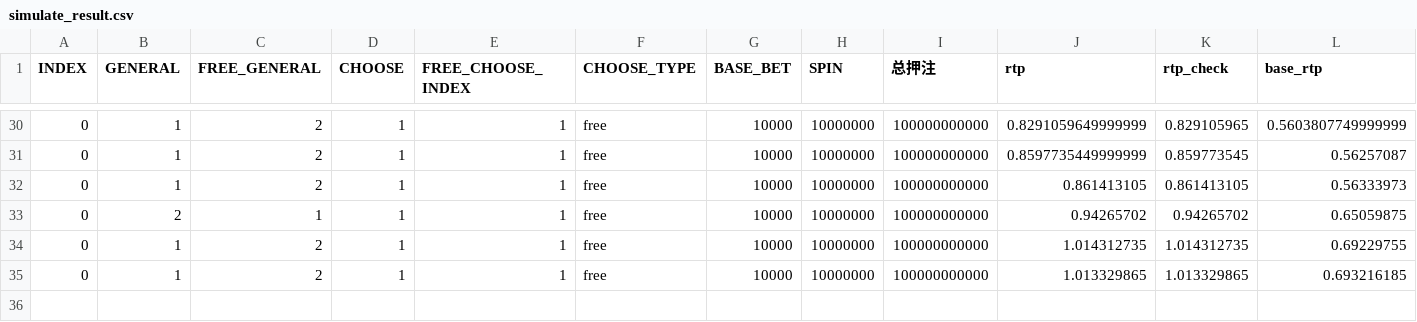
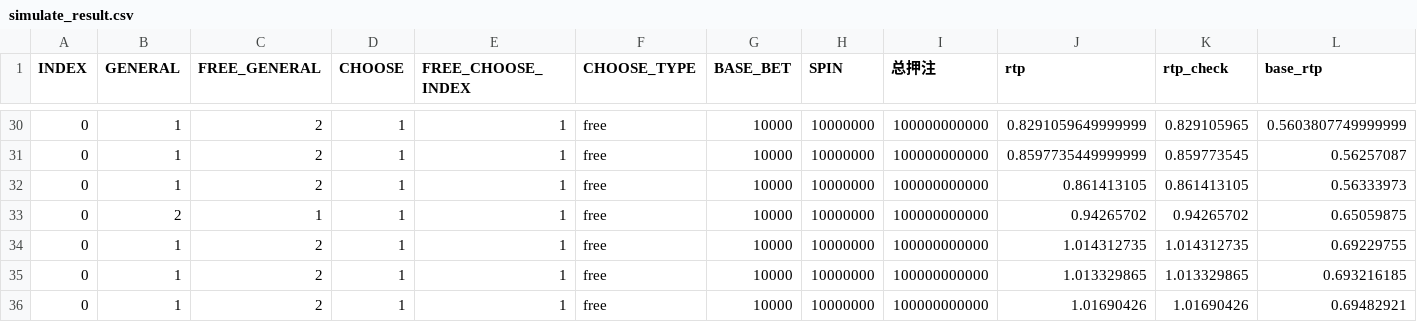
Before and after one commit to SunYulu111111/HGI, a CSV file: ThemeMath/rzcs/simulate_result.csv, drawn as a sheet; only a part is shown, gaps mark what is left out; rows hold the shown columns only; the diff names each change by its address in the sheet, - before the commit and + after, or states it on an @@ line.

```diff
--- a/ThemeMath/rzcs/simulate_result.csv
+++ b/ThemeMath/rzcs/simulate_result.csv
+row 36: 0 | 1 | 2 | 1 | 1 | free | 10000 | 10000000 | 100000000000 | 1.01690426 | 1.01690426 | 0.69482921
```
Also changed, not shown: 8 other files.
